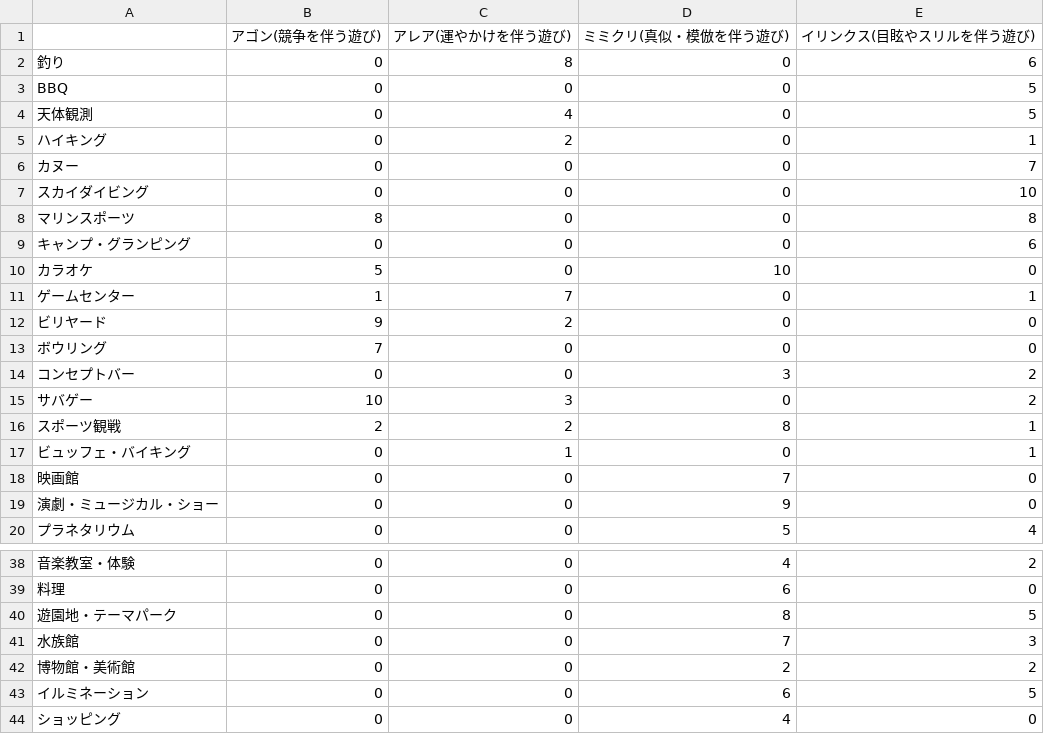
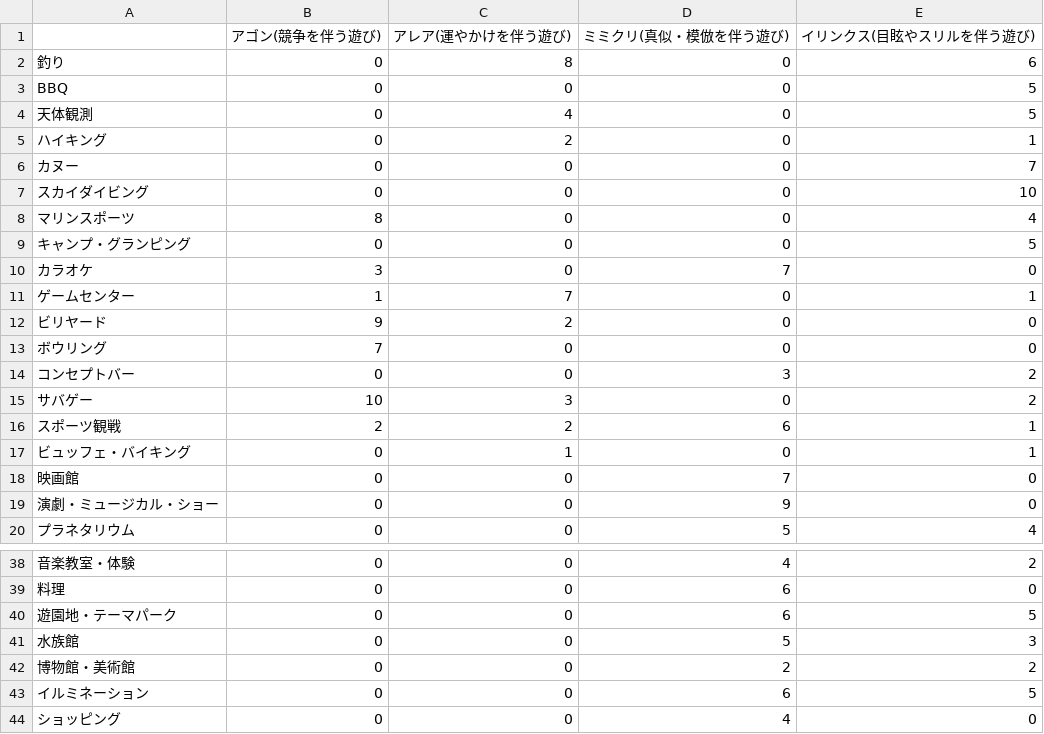
Before and after one commit to Hangout-Manager/recommendation_systems, a CSV file: workspace/data/hangout.csv, drawn as a sheet; only a part is shown, gaps mark what is left out; the diff covers the shown part only.

```diff
--- a/workspace/data/hangout.csv
+++ b/workspace/data/hangout.csv
@@ -7,5 +7,5 @@ BBQ,0,0,0,5
 スカイダイビング,0,0,0,10
-マリンスポーツ,8,0,0,8
-キャンプ・グランピング,0,0,0,6
-カラオケ,5,0,10,0
+マリンスポーツ,8,0,0,4
+キャンプ・グランピング,0,0,0,5
+カラオケ,3,0,7,0
 ゲームセンター,1,7,0,1
@@ -15,3 +15,3 @@ BBQ,0,0,0,5
 サバゲー,10,3,0,2
-スポーツ観戦,2,2,8,1
+スポーツ観戦,2,2,6,1
 ビュッフェ・バイキング,0,1,0,1
@@ -39,4 +39,4 @@ BBQ,0,0,0,5
 料理,0,0,6,0
-遊園地・テーマパーク,0,0,8,5
-水族館,0,0,7,3
+遊園地・テーマパーク,0,0,6,5
+水族館,0,0,5,3
 博物館・美術館,0,0,2,2
```
Also changed, not shown: 19 added rows and 3 edited cells elsewhere in this file.
